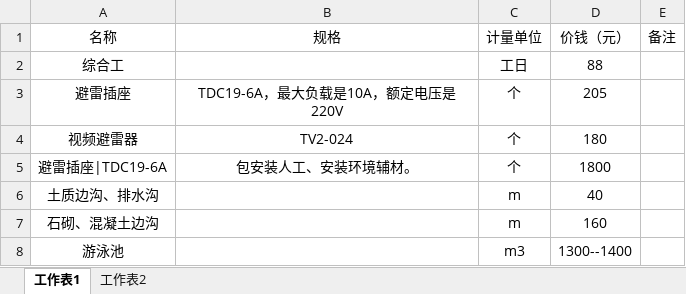
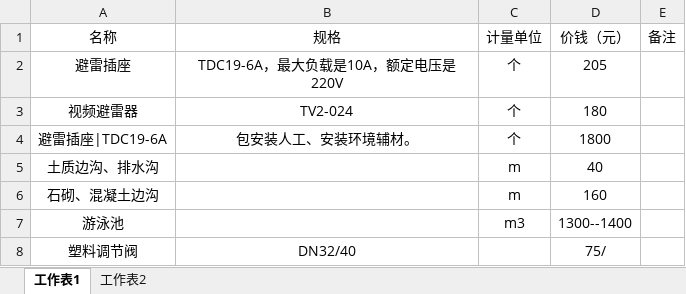
Before and after one commit to Guangjianzixun/xunjia, an Excel workbook: 材料 人工 机械 信息价 市场价.xlsx, sheet 工作表1, drawn as a sheet; only a part is shown; the shorter side is filled out with more unchanged rows; values as stored, in another font and other column widths than the file's, no borders; the diff names each change by its address in the sheet, - before the commit and + after, or states it on an @@ line.

Commit message:
201408080114

```diff
--- a/材料 人工 机械 信息价 市场价.xlsx (sheet 工作表1)
+++ b/材料 人工 机械 信息价 市场价.xlsx (sheet 工作表1)
-row 2: 综合工 |  | 工日 | 88
```
